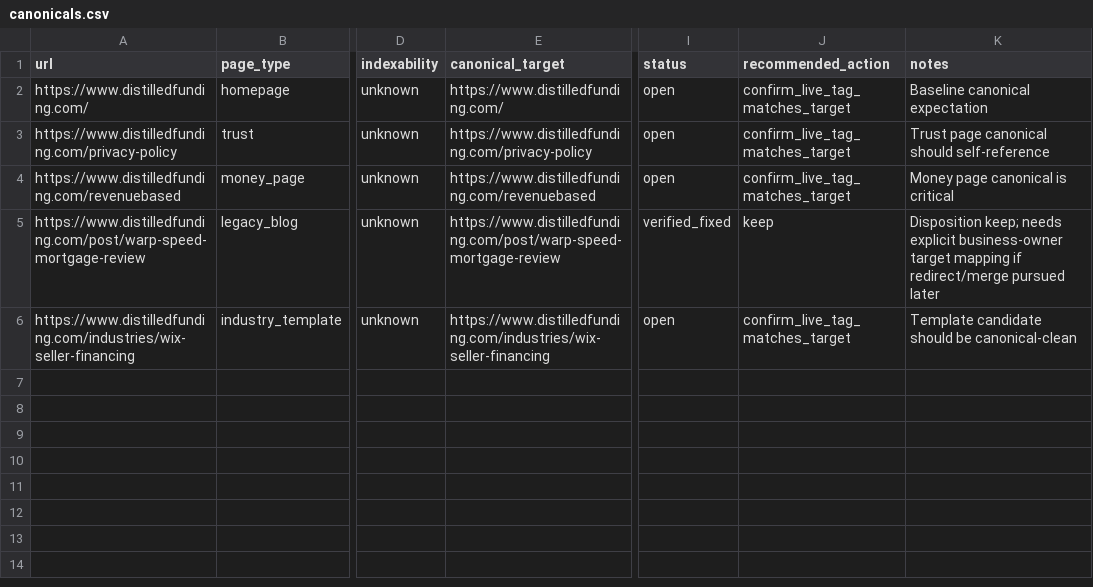
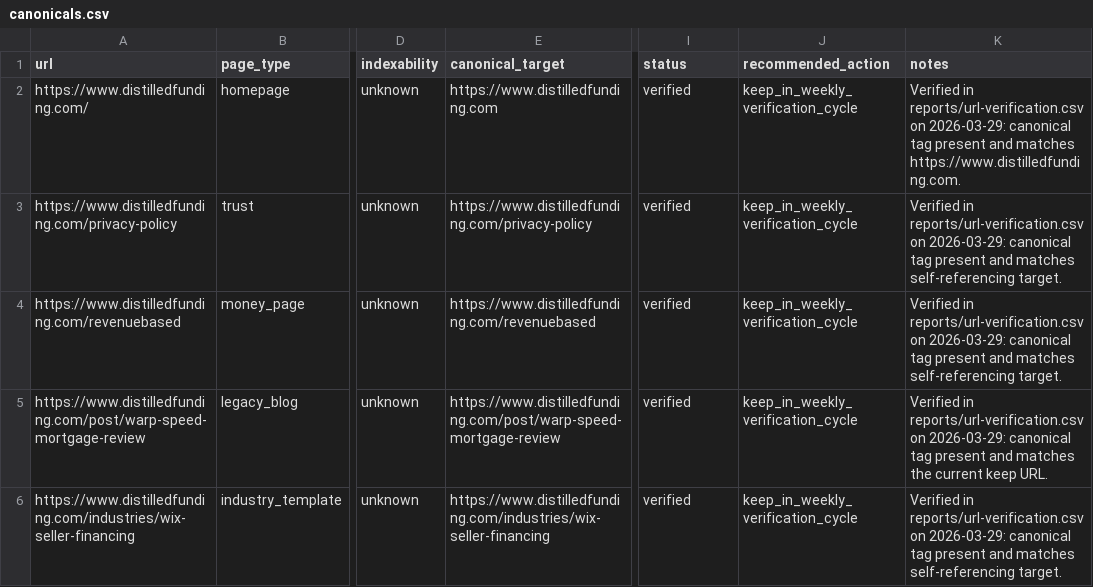
Before and after one commit to JFeimster/SEO-Audit-MC, a CSV file: data/canonicals.csv, drawn as a sheet; only a part is shown, gaps mark what is left out; the diff names each change by its address in the sheet, - before the commit and + after, or states it on an @@ line.

```diff
--- a/data/canonicals.csv
+++ b/data/canonicals.csv
-E2 (canonical_target): https://www.distilledfunding.com/
+E2 (canonical_target): https://www.distilledfunding.com
-I2:I4 (status): open
+I2:I4 (status): verified
-J2:J4 (recommended_action): confirm_live_tag_matches_target
+J2:J4 (recommended_action): keep_in_weekly_verification_cycle
-K2 (notes): Baseline canonical expectation
+K2 (notes): Verified in reports/url-verification.csv on 2026-03-29: canonical tag present and matches https://www.distilledfunding.com.
-K3 (notes): Trust page canonical should self-reference
+K3 (notes): Verified in reports/url-verification.csv on 2026-03-29: canonical tag present and matches self-referencing target.
-K4 (notes): Money page canonical is critical
+K4 (notes): Verified in reports/url-verification.csv on 2026-03-29: canonical tag present and matches self-referencing target.
-I5 (status): verified_fixed
+I5 (status): verified
-J5 (recommended_action): keep
+J5 (recommended_action): keep_in_weekly_verification_cycle
-K5 (notes): Disposition keep; needs explicit business-owner target mapping if redirect/merge pursued later
+K5 (notes): Verified in reports/url-verification.csv on 2026-03-29: canonical tag present and matches the current keep URL.
-I6 (status): open
+I6 (status): verified
-J6 (recommended_action): confirm_live_tag_matches_target
+J6 (recommended_action): keep_in_weekly_verification_cycle
-K6 (notes): Template candidate should be canonical-clean
+K6 (notes): Verified in reports/url-verification.csv on 2026-03-29: canonical tag present and matches self-referencing target.
```
Also changed, not shown: data/action_queue.csv, data/url_inventory.csv, 7 other files.
